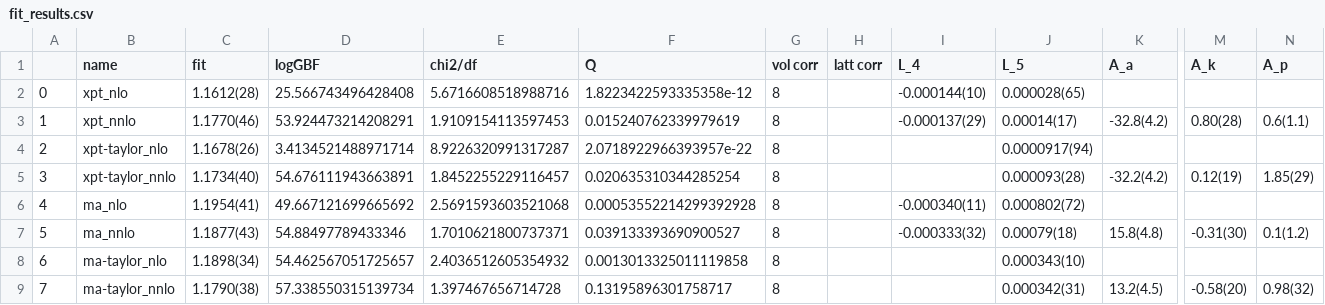
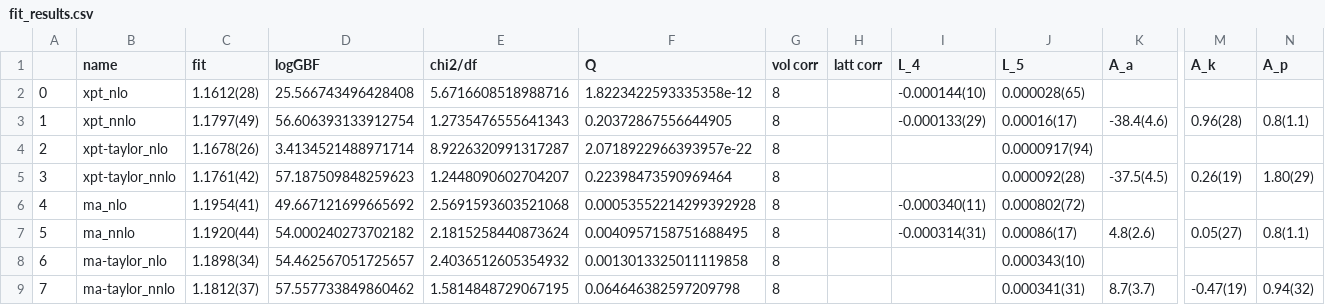
Before and after one commit to callat-qcd/project_fkfpi, a CSV file: results/fit_results.csv, drawn as a sheet; only a part is shown, gaps mark what is left out; the diff names each change by its address in the sheet, - before the commit and + after, or states it on an @@ line.

```diff
--- a/results/fit_results.csv
+++ b/results/fit_results.csv
-C3 (fit): 1.1770(46)
+C3 (fit): 1.1797(49)
-D3 (logGBF): 53.924473214208291
+D3 (logGBF): 56.606393133912754
-E3 (chi2/df): 1.9109154113597453
+E3 (chi2/df): 1.2735476555641343
-F3 (Q): 0.015240762339979619
+F3 (Q): 0.20372867556644905
-I3 (L_4): -0.000137(29)
+I3 (L_4): -0.000133(29)
-J3 (L_5): 0.00014(17)
+J3 (L_5): 0.00016(17)
-K3 (A_a): -32.8(4.2)
+K3 (A_a): -38.4(4.6)
-M3 (A_k): 0.80(28)
+M3 (A_k): 0.96(28)
-N3 (A_p): 0.6(1.1)
+N3 (A_p): 0.8(1.1)
-C5 (fit): 1.1734(40)
+C5 (fit): 1.1761(42)
-D5 (logGBF): 54.676111943663891
+D5 (logGBF): 57.187509848259623
-E5 (chi2/df): 1.8452255229116457
+E5 (chi2/df): 1.2448090602704207
-F5 (Q): 0.020635310344285254
+F5 (Q): 0.22398473590969464
-J5 (L_5): 0.000093(28)
+J5 (L_5): 0.000092(28)
-K5 (A_a): -32.2(4.2)
+K5 (A_a): -37.5(4.5)
-M5 (A_k): 0.12(19)
+M5 (A_k): 0.26(19)
-N5 (A_p): 1.85(29)
+N5 (A_p): 1.80(29)
-C7 (fit): 1.1877(43)
+C7 (fit): 1.1920(44)
-D7 (logGBF): 54.88497789433346
+D7 (logGBF): 54.000240273702182
-E7 (chi2/df): 1.7010621800737371
+E7 (chi2/df): 2.1815258440873624
-F7 (Q): 0.039133393690900527
+F7 (Q): 0.0040957158751688495
-I7 (L_4): -0.000333(32)
+I7 (L_4): -0.000314(31)
-J7 (L_5): 0.00079(18)
+J7 (L_5): 0.00086(17)
-K7 (A_a): 15.8(4.8)
+K7 (A_a): 4.8(2.6)
-M7 (A_k): -0.31(30)
+M7 (A_k): 0.05(27)
-N7 (A_p): 0.1(1.2)
+N7 (A_p): 0.8(1.1)
-C9 (fit): 1.1790(38)
+C9 (fit): 1.1812(37)
-D9 (logGBF): 57.338550315139734
+D9 (logGBF): 57.557733849860462
-E9 (chi2/df): 1.397467656714728
+E9 (chi2/df): 1.5814848729067195
-F9 (Q): 0.13195896301758717
+F9 (Q): 0.064646382597209798
-J9 (L_5): 0.000342(31)
+J9 (L_5): 0.000341(31)
-K9 (A_a): 13.2(4.5)
+K9 (A_a): 8.7(3.7)
-M9 (A_k): -0.58(20)
+M9 (A_k): -0.47(19)
-N9 (A_p): 0.98(32)
+N9 (A_p): 0.94(32)
```
Also changed, not shown: 8 other files.
